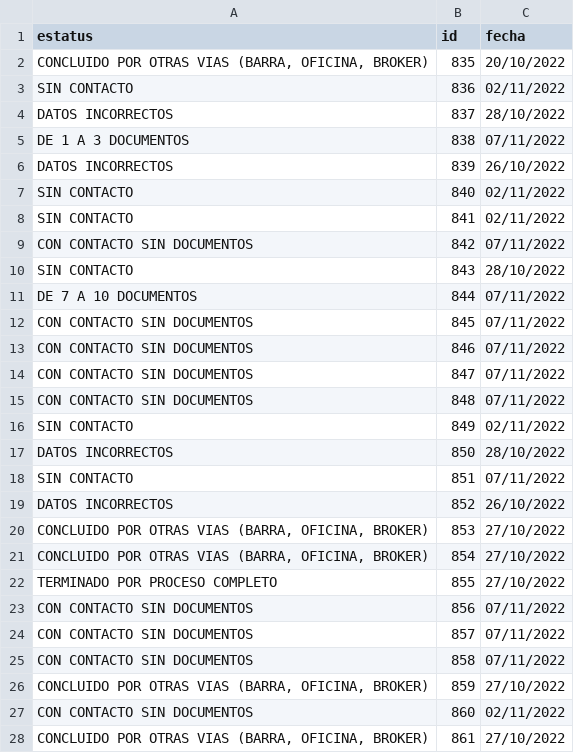
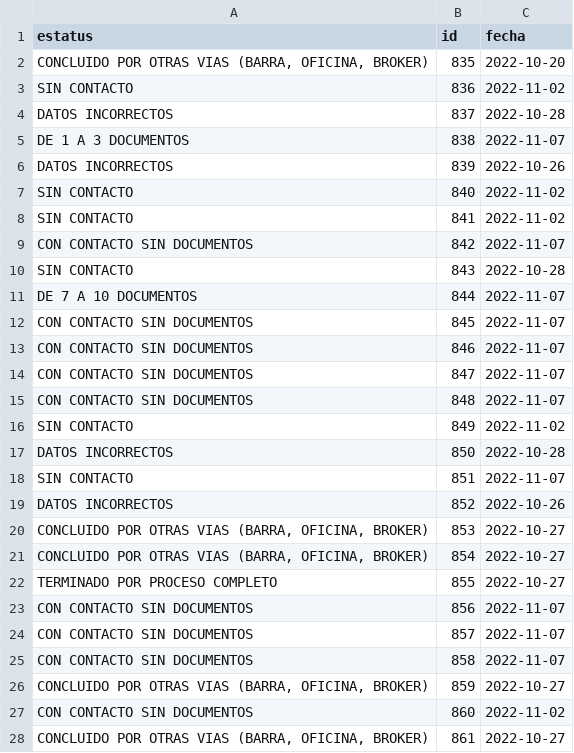
Before and after one commit to Maurodripez/SoleraWeb2, a CSV file: SoleraWeb/src/java/DatosSeguimientos.csv, drawn as a sheet; only a part is shown; the diff covers the shown part only.

```diff
--- a/SoleraWeb/src/java/DatosSeguimientos.csv
+++ b/SoleraWeb/src/java/DatosSeguimientos.csv
@@ -1,28 +1,28 @@
 estatus,id,fecha
-"CONCLUIDO POR OTRAS VIAS (BARRA, OFICINA, BROKER)",835,20/10/2022
-SIN CONTACTO,836,02/11/2022
-DATOS INCORRECTOS,837,28/10/2022
-DE 1 A 3 DOCUMENTOS,838,07/11/2022
-DATOS INCORRECTOS,839,26/10/2022
-SIN CONTACTO,840,02/11/2022
-SIN CONTACTO,841,02/11/2022
-CON CONTACTO SIN DOCUMENTOS,842,07/11/2022
-SIN CONTACTO,843,28/10/2022
-DE 7 A 10 DOCUMENTOS,844,07/11/2022
-CON CONTACTO SIN DOCUMENTOS,845,07/11/2022
-CON CONTACTO SIN DOCUMENTOS,846,07/11/2022
-CON CONTACTO SIN DOCUMENTOS,847,07/11/2022
-CON CONTACTO SIN DOCUMENTOS,848,07/11/2022
-SIN CONTACTO,849,02/11/2022
-DATOS INCORRECTOS,850,28/10/2022
-SIN CONTACTO,851,07/11/2022
-DATOS INCORRECTOS,852,26/10/2022
-"CONCLUIDO POR OTRAS VIAS (BARRA, OFICINA, BROKER)",853,27/10/2022
-"CONCLUIDO POR OTRAS VIAS (BARRA, OFICINA, BROKER)",854,27/10/2022
-TERMINADO POR PROCESO COMPLETO,855,27/10/2022
-CON CONTACTO SIN DOCUMENTOS,856,07/11/2022
-CON CONTACTO SIN DOCUMENTOS,857,07/11/2022
-CON CONTACTO SIN DOCUMENTOS,858,07/11/2022
-"CONCLUIDO POR OTRAS VIAS (BARRA, OFICINA, BROKER)",859,27/10/2022
-CON CONTACTO SIN DOCUMENTOS,860,02/11/2022
-"CONCLUIDO POR OTRAS VIAS (BARRA, OFICINA, BROKER)",861,27/10/2022
+"CONCLUIDO POR OTRAS VIAS (BARRA, OFICINA, BROKER)",835,2022-10-20
+SIN CONTACTO,836,2022-11-02
+DATOS INCORRECTOS,837,2022-10-28
+DE 1 A 3 DOCUMENTOS,838,2022-11-07
+DATOS INCORRECTOS,839,2022-10-26
+SIN CONTACTO,840,2022-11-02
+SIN CONTACTO,841,2022-11-02
+CON CONTACTO SIN DOCUMENTOS,842,2022-11-07
+SIN CONTACTO,843,2022-10-28
+DE 7 A 10 DOCUMENTOS,844,2022-11-07
+CON CONTACTO SIN DOCUMENTOS,845,2022-11-07
+CON CONTACTO SIN DOCUMENTOS,846,2022-11-07
+CON CONTACTO SIN DOCUMENTOS,847,2022-11-07
+CON CONTACTO SIN DOCUMENTOS,848,2022-11-07
+SIN CONTACTO,849,2022-11-02
+DATOS INCORRECTOS,850,2022-10-28
+SIN CONTACTO,851,2022-11-07
+DATOS INCORRECTOS,852,2022-10-26
+"CONCLUIDO POR OTRAS VIAS (BARRA, OFICINA, BROKER)",853,2022-10-27
+"CONCLUIDO POR OTRAS VIAS (BARRA, OFICINA, BROKER)",854,2022-10-27
+TERMINADO POR PROCESO COMPLETO,855,2022-10-27
+CON CONTACTO SIN DOCUMENTOS,856,2022-11-07
+CON CONTACTO SIN DOCUMENTOS,857,2022-11-07
+CON CONTACTO SIN DOCUMENTOS,858,2022-11-07
+"CONCLUIDO POR OTRAS VIAS (BARRA, OFICINA, BROKER)",859,2022-10-27
+CON CONTACTO SIN DOCUMENTOS,860,2022-11-02
+"CONCLUIDO POR OTRAS VIAS (BARRA, OFICINA, BROKER)",861,2022-10-27
```
Also changed, not shown: 131 edited cells elsewhere in this file, 1 other file.
